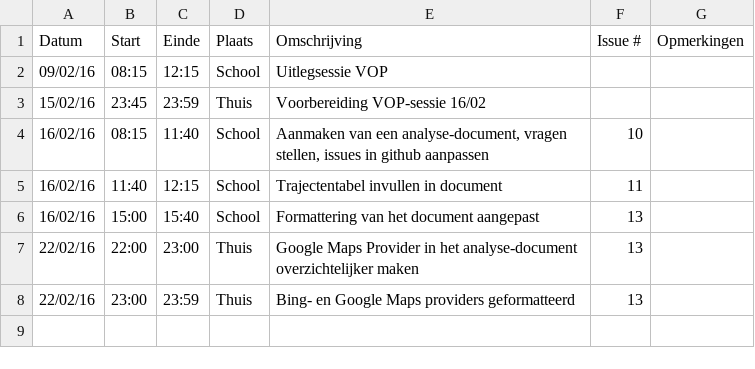
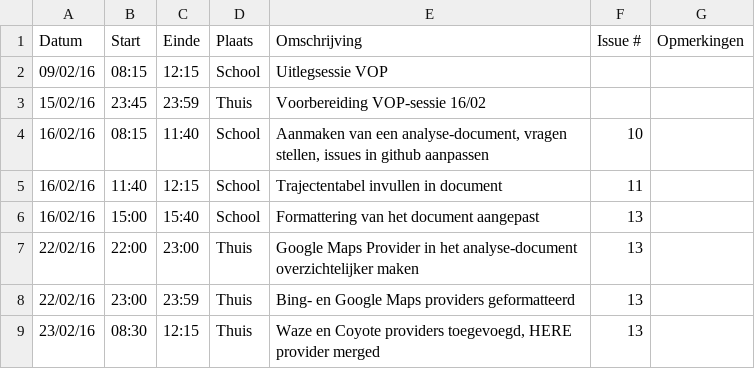
Before and after one commit to ghentlivinglab/Traffic-Travel-Time-Analyzer-3, a CSV file: Simon-VandemoorteleLogboek.csv, drawn as a sheet.

Commit message:
Update Simon-VandemoorteleLogboek.csv

```diff
--- a/Simon-VandemoorteleLogboek.csv
+++ b/Simon-VandemoorteleLogboek.csv
@@ -8 +8,2 @@ Datum,Start,Einde,Plaats,Omschrijving,Issue #,Opmerkingen
 22/02/16,23:00,23:59,Thuis,"Bing- en Google Maps providers geformatteerd",13,
+23/02/16,08:30,12:15,Thuis,"Waze en Coyote providers toegevoegd, HERE provider merged",13,
```
